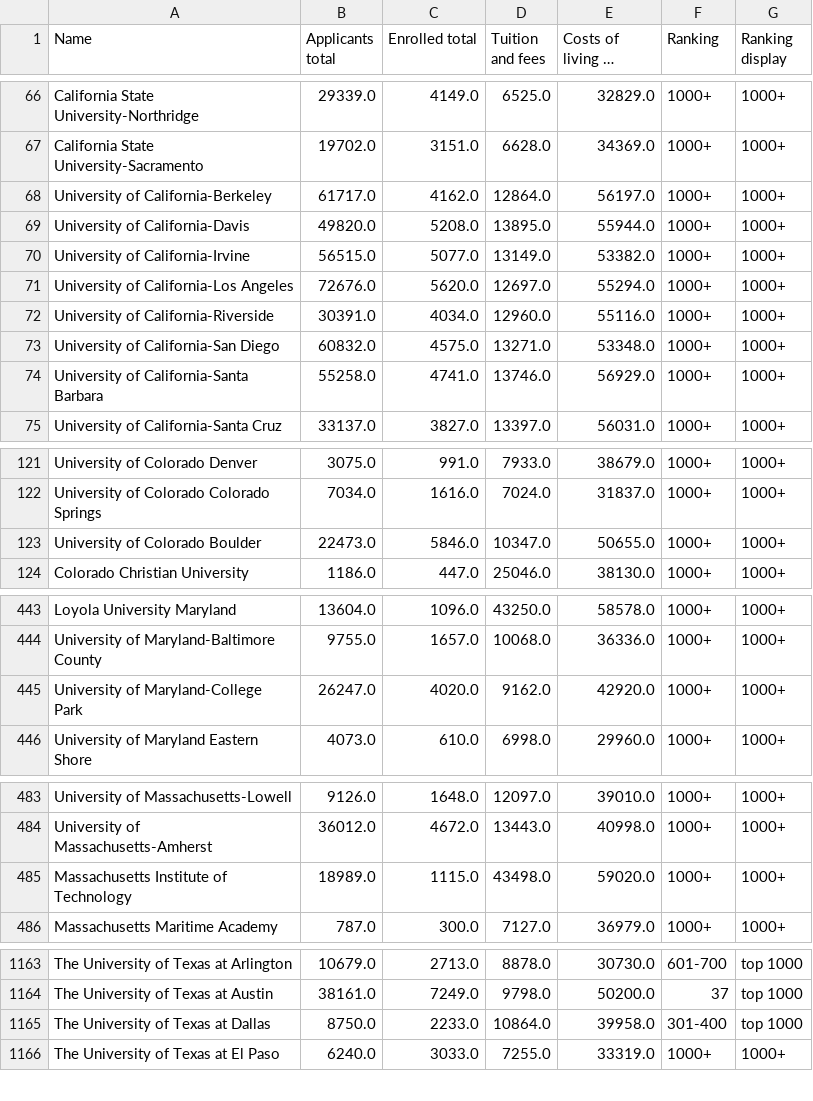
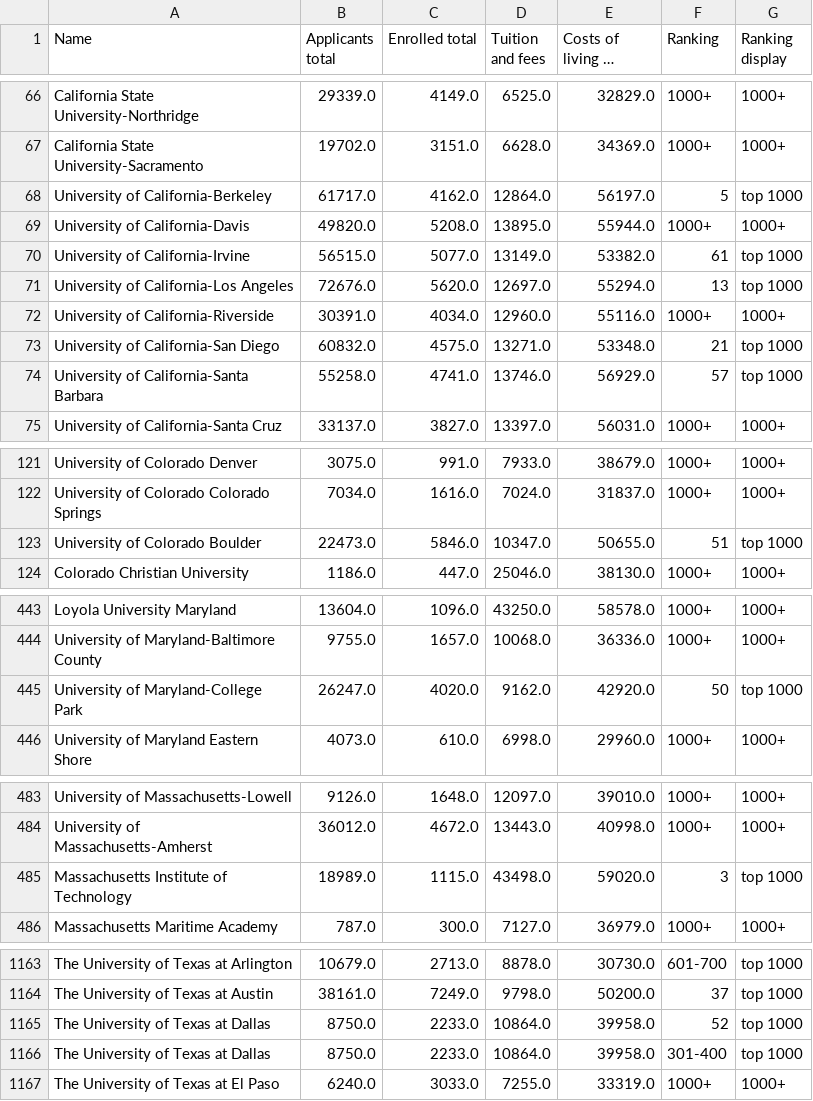
Before and after one commit to m-orlewski/american-universities-eda, a CSV file: university_data.csv, drawn as a sheet; only a part is shown, gaps mark what is left out; long unchanged cells end in …; the diff covers the shown part only.

```diff
--- a/university_data.csv
+++ b/university_data.csv
@@ -67,9 +67,9 @@ California State University-Northridge,29339.0,4149.0,6525.0,32829.0,1000+,1000+
 California State University-Sacramento,19702.0,3151.0,6628.0,34369.0,1000+,1000+
-University of California-Berkeley,61717.0,4162.0,12864.0,56197.0,1000+,1000+
+University of California-Berkeley,61717.0,4162.0,12864.0,56197.0,5,top 1000
 University of California-Davis,49820.0,5208.0,13895.0,55944.0,1000+,1000+
-University of California-Irvine,56515.0,5077.0,13149.0,53382.0,1000+,1000+
-University of California-Los Angeles,72676.0,5620.0,12697.0,55294.0,1000+,1000+
+University of California-Irvine,56515.0,5077.0,13149.0,53382.0,61,top 1000
+University of California-Los Angeles,72676.0,5620.0,12697.0,55294.0,13,top 1000
 University of California-Riverside,30391.0,4034.0,12960.0,55116.0,1000+,1000+
-University of California-San Diego,60832.0,4575.0,13271.0,53348.0,1000+,1000+
-University of California-Santa Barbara,55258.0,4741.0,13746.0,56929.0,1000+,1000+
+University of California-San Diego,60832.0,4575.0,13271.0,53348.0,21,top 1000
+University of California-Santa Barbara,55258.0,4741.0,13746.0,56929.0,57,top 1000
 University of California-Santa Cruz,33137.0,3827.0,13397.0,56031.0,1000+,1000+
@@ -122,3 +122,3 @@ University of Colorado Denver,3075.0,991.0,7933.0,38679.0,1000+,1000+
 University of Colorado Colorado Springs,7034.0,1616.0,7024.0,31837.0,1000+,1000+
-University of Colorado Boulder,22473.0,5846.0,10347.0,50655.0,1000+,1000+
+University of Colorado Boulder,22473.0,5846.0,10347.0,50655.0,51,top 1000
 Colorado Christian University,1186.0,447.0,25046.0,38130.0,1000+,1000+
@@ -444,3 +444,3 @@ Loyola University Maryland,13604.0,1096.0,43250.0,58578.0,1000+,1000+
 University of Maryland-Baltimore County,9755.0,1657.0,10068.0,36336.0,1000+,1000+
-University of Maryland-College Park,26247.0,4020.0,9162.0,42920.0,1000+,1000+
+University of Maryland-College Park,26247.0,4020.0,9162.0,42920.0,50,top 1000
 University of Maryland Eastern Shore,4073.0,610.0,6998.0,29960.0,1000+,1000+
@@ -484,3 +484,3 @@ University of Massachusetts-Lowell,9126.0,1648.0,12097.0,39010.0,1000+,1000+
 University of Massachusetts-Amherst,36012.0,4672.0,13443.0,40998.0,1000+,1000+
-Massachusetts Institute of Technology,18989.0,1115.0,43498.0,59020.0,1000+,1000+
+Massachusetts Institute of Technology,18989.0,1115.0,43498.0,59020.0,3,top 1000
 Massachusetts Maritime Academy,787.0,300.0,7127.0,36979.0,1000+,1000+
@@ -1164,2 +1164,3 @@ The University of Texas at Arlington,10679.0,2713.0,8878.0,30730.0,601-700,top 1
 The University of Texas at Austin,38161.0,7249.0,9798.0,50200.0,37,top 1000
+The University of Texas at Dallas,8750.0,2233.0,10864.0,39958.0,52,top 1000
 The University of Texas at Dallas,8750.0,2233.0,10864.0,39958.0,301-400,top 1000
```
Also changed, not shown: 14 edited cells elsewhere in this file, shanghai_ranking.csv, 2 other files.
